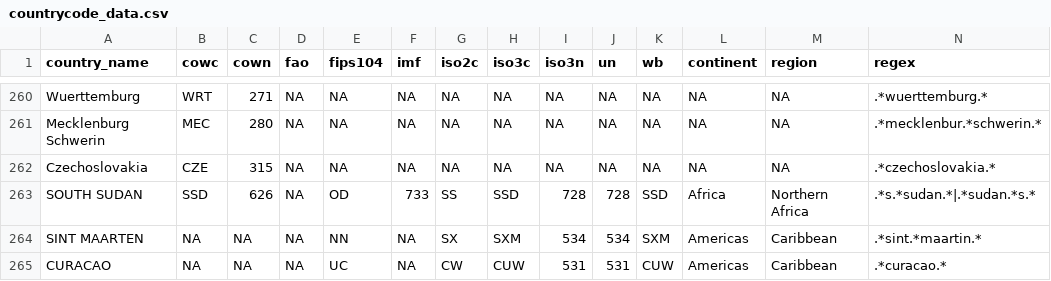
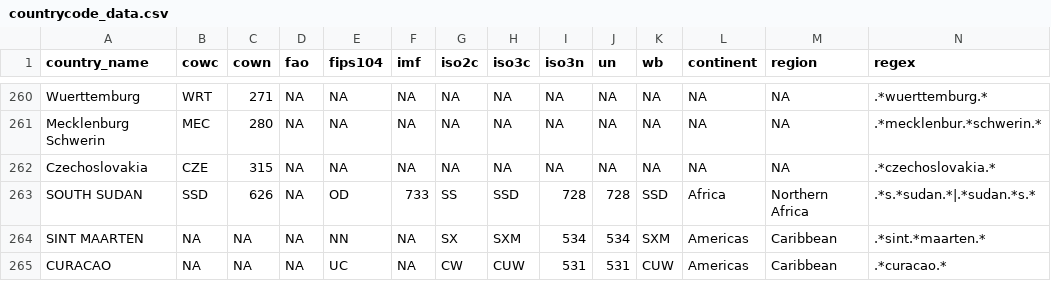
Before and after one commit to seldn/pycountrycode, a CSV file: pycountrycode/data/countrycode_data.csv, drawn as a sheet; only a part is shown, gaps mark what is left out.

Commit message:
sint maarten typo

```diff
--- a/pycountrycode/data/countrycode_data.csv
+++ b/pycountrycode/data/countrycode_data.csv
@@ -263,3 +263,3 @@
 "SOUTH SUDAN","SSD",626,NA,"OD",733,"SS","SSD",728,728,"SSD","Africa","Northern Africa",".*s.*sudan.*|.*sudan.*s.*"
-"SINT MAARTEN",NA,NA,NA,"NN",NA,"SX","SXM",534,534,"SXM","Americas","Caribbean",".*sint.*maartin.*"
+"SINT MAARTEN",NA,NA,NA,"NN",NA,"SX","SXM",534,534,"SXM","Americas","Caribbean",".*sint.*maarten.*"
 "CURACAO",NA,NA,NA,"UC",NA,"CW","CUW",531,531,"CUW","Americas","Caribbean",".*curacao.*"
```
